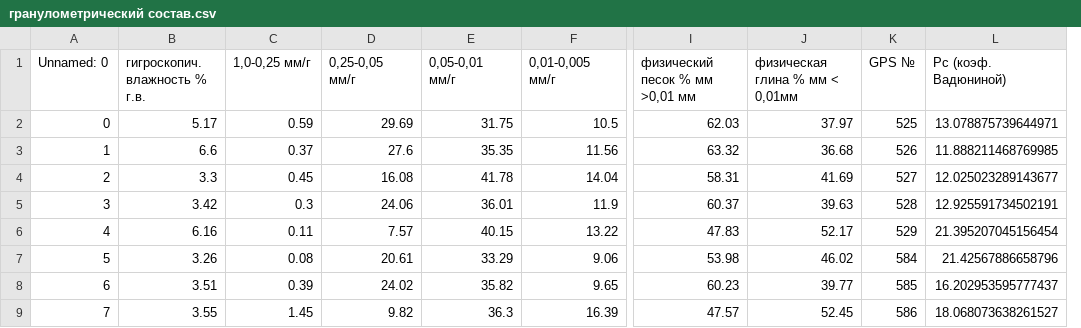
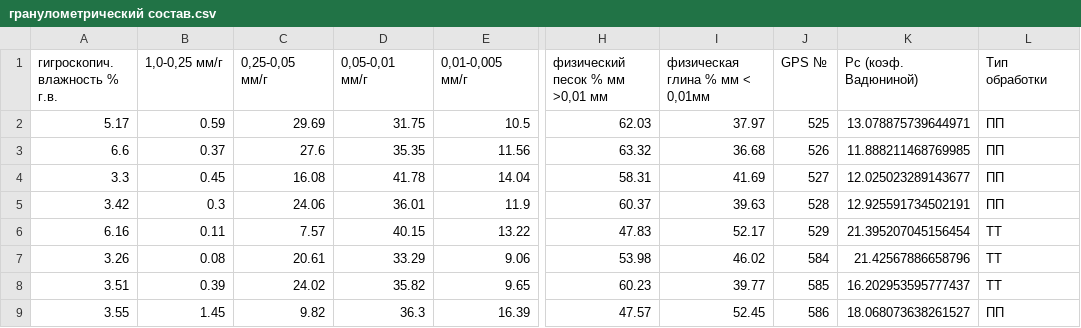
Before and after one commit to hukitoc94/total_archangelskiy, a CSV file: field_scale/field_data/полевые данные общая/ready_data/гранулометрический состав.csv, drawn as a sheet; only a part is shown, gaps mark what is left out; removed rows and columns are numbered as before the commit, all else as after; the diff names each change by its address in the sheet, - before the commit and + after, or states it on an @@ line.

```diff
--- a/field_scale/field_data/полевые данные общая/ready_data/гранулометрический состав.csv
+++ b/field_scale/field_data/полевые данные общая/ready_data/гранулометрический состав.csv
-column A (Unnamed: 0), rows 2-9: 0 | 1 | 2 | 3 | 4 | 5 | 6 | 7
+column L (Тип обработки), rows 2-9: ПП | ПП | ПП | ПП | ТТ | ТТ | ТТ | ПП
```
Also changed, not shown: 2 other files.
